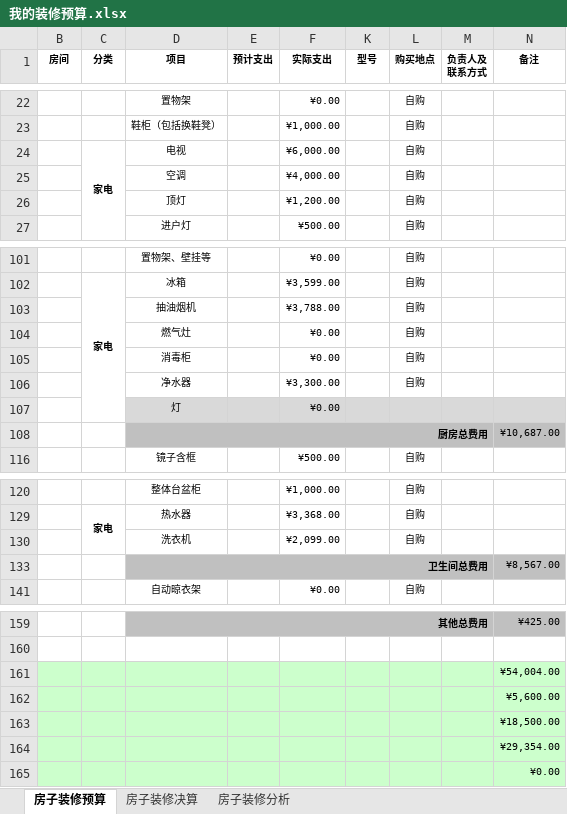
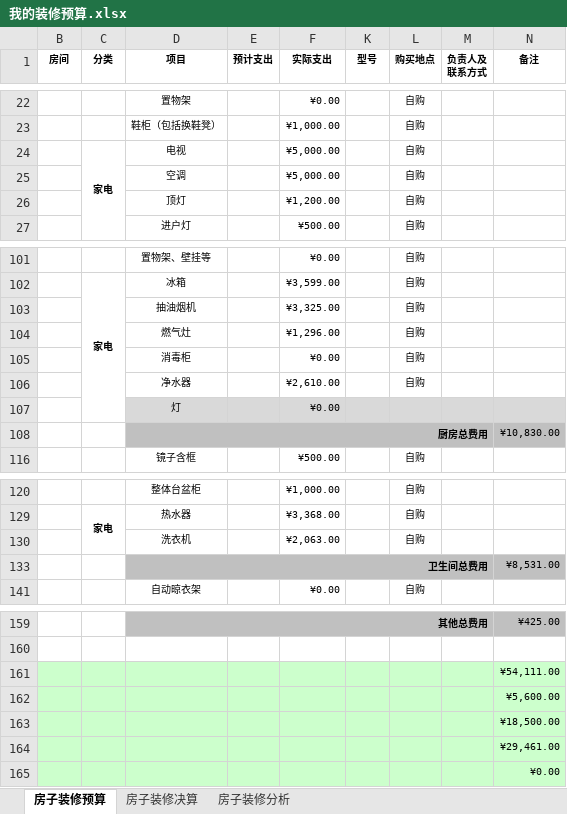
Before and after one commit to Patrick-Wang/PrivateFTP, an Excel workbook: other/我的装修预算.xlsx, sheet 房子装修预算, drawn as a sheet; only a part is shown, gaps mark what is left out; values as stored, in another font and other column widths than the file's, no borders; the diff names each change by its address in the sheet, - before the commit and + after, or states it on an @@ line.

Commit message:
更新预算

```diff
--- a/other/我的装修预算.xlsx (sheet 房子装修预算)
+++ b/other/我的装修预算.xlsx (sheet 房子装修预算)
-F24 (实际支出): ¥6,000.00
+F24 (实际支出): ¥5,000.00
-F25 (实际支出): ¥4,000.00
+F25 (实际支出): ¥5,000.00
-F103 (实际支出): ¥3,788.00
+F103 (实际支出): ¥3,325.00
-F104 (实际支出): ¥0.00
+F104 (实际支出): ¥1,296.00
-F106 (实际支出): ¥3,300.00
+F106 (实际支出): ¥2,610.00
-N108 (备注): ¥10,687.00
+N108 (备注): ¥10,830.00
-F130 (实际支出): ¥2,099.00
+F130 (实际支出): ¥2,063.00
-N133 (备注): ¥8,567.00
+N133 (备注): ¥8,531.00
-N161 (备注): ¥54,004.00
+N161 (备注): ¥54,111.00
-N164 (备注): ¥29,354.00
+N164 (备注): ¥29,461.00
```
Also changed, not shown: charts or pictures.
